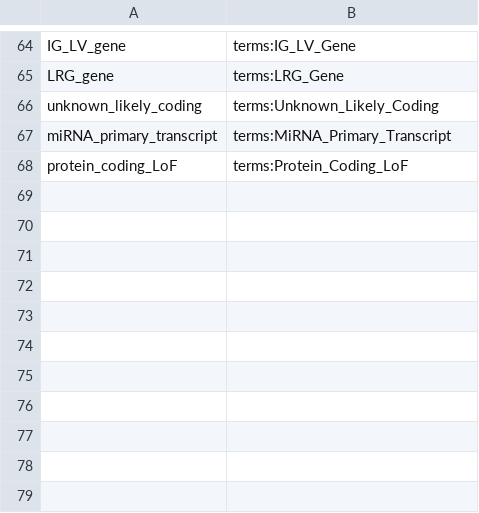
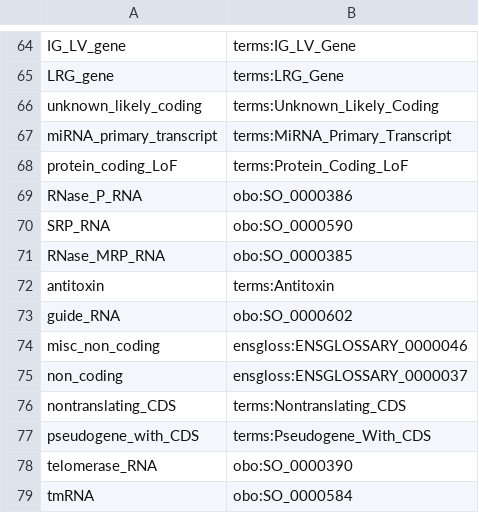
Before and after one commit to sh-ikeda/ensembl_rdf, a TSV file: ontology/biotype_url.tsv, drawn as a sheet; only a part is shown, gaps mark what is left out; the diff names each change by its address in the sheet, - before the commit and + after, or states it on an @@ line.

Commit message:
add terms for Ensembl Genomes

```diff
--- a/ontology/biotype_url.tsv
+++ b/ontology/biotype_url.tsv
+row 69: RNase_P_RNA | obo:SO_0000386
+row 70: SRP_RNA | obo:SO_0000590
+row 71: RNase_MRP_RNA | obo:SO_0000385
+row 72: antitoxin | terms:Antitoxin
+row 73: guide_RNA | obo:SO_0000602
+row 74: misc_non_coding | ensgloss:ENSGLOSSARY_0000046
+row 75: non_coding | ensgloss:ENSGLOSSARY_0000037
+row 76: nontranslating_CDS | terms:Nontranslating_CDS
+row 77: pseudogene_with_CDS | terms:Pseudogene_With_CDS
+row 78: telomerase_RNA | obo:SO_0000390
+row 79: tmRNA | obo:SO_0000584
```
Also changed, not shown: 1 other file.
